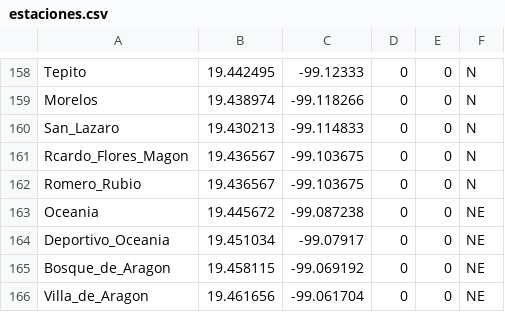
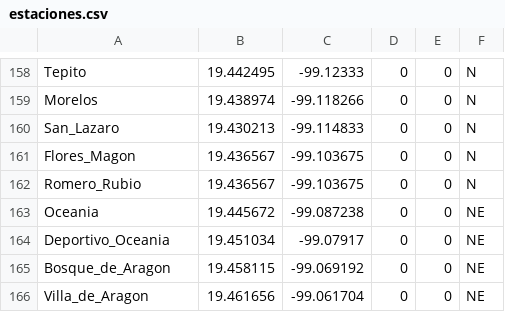
Before and after one commit to PetiteAmandine/IA_GIT, a CSV file: Proyecto3/estaciones.csv, drawn as a sheet; only a part is shown, gaps mark what is left out.

```diff
--- a/Proyecto3/estaciones.csv
+++ b/Proyecto3/estaciones.csv
@@ -160,3 +160,3 @@ Morelos,19.438974,-99.118266,0,0,N
 San_Lazaro,19.430213,-99.114833,0,0,N
-Rcardo_Flores_Magon,19.436567,-99.103675,0,0,N
+Flores_Magon,19.436567,-99.103675,0,0,N
 Romero_Rubio,19.436567,-99.103675,0,0,N
```
Also changed, not shown: Proyecto3/conexiones_sector.csv, Proyecto3/vias.csv, 7 other files.
